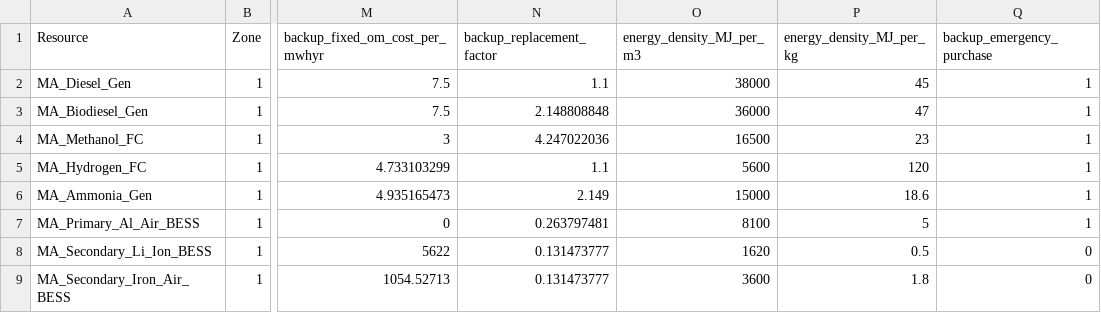
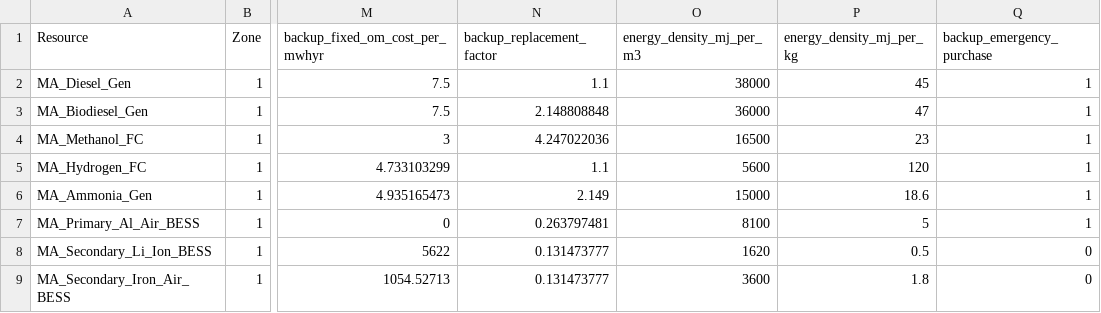
Before and after one commit to JonasSchweiger/GenX_Jonas, a CSV file: backup_systems/03_real_demand_sec_batteries/resources/Thermal.csv, drawn as a sheet; only a part is shown, gaps mark what is left out; the diff names each change by its address in the sheet, - before the commit and + after, or states it on an @@ line.

Commit message:
energy densities

```diff
--- a/backup_systems/03_real_demand_sec_batteries/resources/Thermal.csv
+++ b/backup_systems/03_real_demand_sec_batteries/resources/Thermal.csv
-O1: energy_density_MJ_per_m3
+O1: energy_density_mj_per_m3
-P1: energy_density_MJ_per_kg
+P1: energy_density_mj_per_kg
```
Also changed, not shown: 1 other file.
